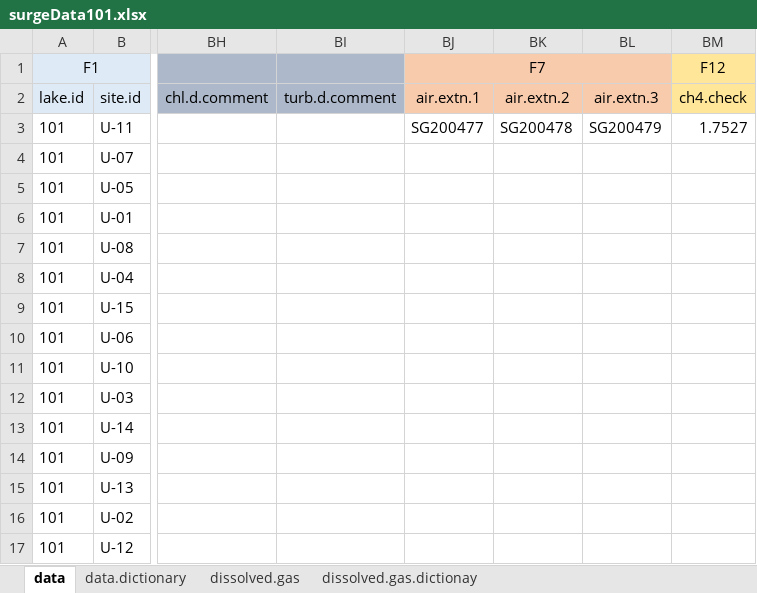
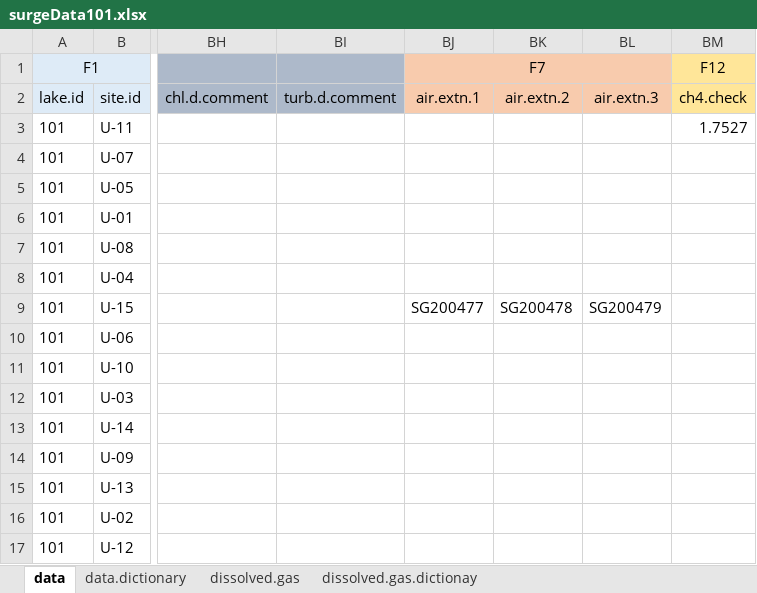
Before and after one commit to USEPA/SuRGE, an Excel workbook: SuRGE_Sharepoint/data/CIN/CH4_101_Hammertown Lake/dataSheets/surgeData101.xlsx, sheet data, drawn as a sheet; only a part is shown, gaps mark what is left out; values as stored, in another font and other column widths than the file's, no borders; the diff names each change by its address in the sheet, - before the commit and + after, or states it on an @@ line.

Commit message:
Started script for calculating dissolved gas concentration. Most air sample exetainers were entered in wrong row on site-specific spreadsheets and require editing. I worked through a handful but have a long ways to go.

```diff
--- a/SuRGE_Sharepoint/data/CIN/CH4_101_Hammertown Lake/dataSheets/surgeData101.xlsx (sheet data)
+++ b/SuRGE_Sharepoint/data/CIN/CH4_101_Hammertown Lake/dataSheets/surgeData101.xlsx (sheet data)
-BJ3 (air.extn.1): SG200477
+BJ3 (air.extn.1): (empty)
-BK3 (air.extn.2): SG200478
+BK3 (air.extn.2): (empty)
-BL3 (air.extn.3): SG200479
+BL3 (air.extn.3): (empty)
-BJ9 (air.extn.1): (empty)
+BJ9 (air.extn.1): SG200477
-BK9 (air.extn.2): (empty)
+BK9 (air.extn.2): SG200478
-BL9 (air.extn.3): (empty)
+BL9 (air.extn.3): SG200479
```
Also changed, not shown: SuRGE_Sharepoint/data/ADA/CH4_011_Lake Jacksonville/dataSheets/surgeData011.xlsx, SuRGE_Sharepoint/data/CIN/CH4_103_Piney_Run/dataSheets/surgeData103.xlsx, 26 other files.
